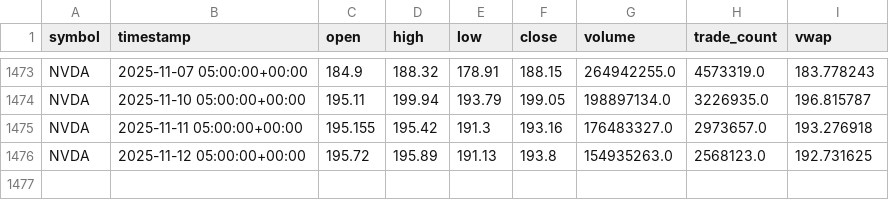
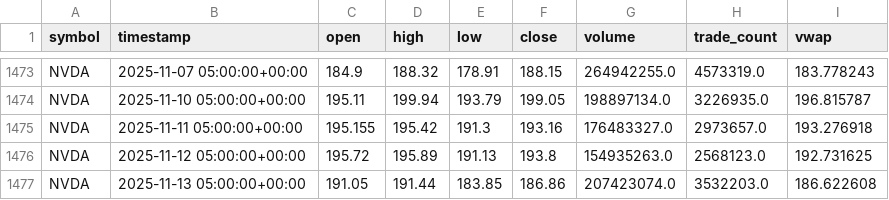
Before and after one commit to Mzulhaq/Smart-Portfolio, a CSV file: data/NVDA_alpdata.csv (was data/NVDA_data.csv), drawn as a sheet; only a part is shown, gaps mark what is left out; the diff names each change by its address in the sheet, - before the commit and + after, or states it on an @@ line.

```diff
--- a/data/NVDA_data.csv
+++ b/data/NVDA_alpdata.csv
+row 1477: NVDA | 2025-11-13 05:00:00+00:00 | 191.05 | 191.44 | 183.85 | 186.86 | 207423074.0 | 3532203.0 | 186.622608
```
Also changed, not shown: data/AAPL_alpdata.csv, data/AMZN_alpdata.csv, 24 other files.
